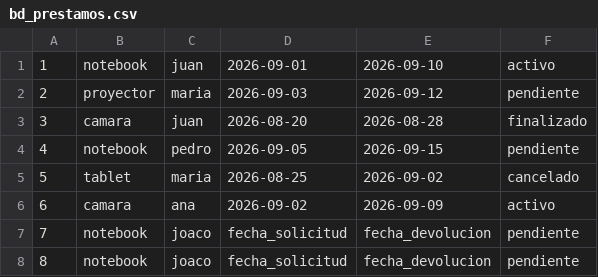
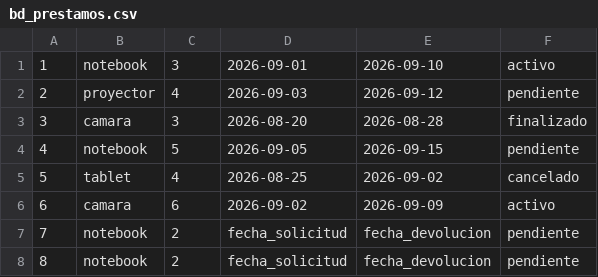
Before and after one commit to JorgeJaceval/Tarea1psw-sistema-prestamo-equipos, a CSV file: bd_prestamos.csv, drawn as a sheet.

```diff
--- a/bd_prestamos.csv
+++ b/bd_prestamos.csv
@@ -1,8 +1,8 @@
-1,notebook,juan,2026-09-01,2026-09-10,activo
-2,proyector,maria,2026-09-03,2026-09-12,pendiente
-3,camara,juan,2026-08-20,2026-08-28,finalizado
-4,notebook,pedro,2026-09-05,2026-09-15,pendiente
-5,tablet,maria,2026-08-25,2026-09-02,cancelado
-6,camara,ana,2026-09-02,2026-09-09,activo
-7,notebook,joaco,fecha_solicitud,fecha_devolucion,pendiente
-8,notebook,joaco,fecha_solicitud,fecha_devolucion,pendiente
+1,notebook,3,2026-09-01,2026-09-10,activo
+2,proyector,4,2026-09-03,2026-09-12,pendiente
+3,camara,3,2026-08-20,2026-08-28,finalizado
+4,notebook,5,2026-09-05,2026-09-15,pendiente
+5,tablet,4,2026-08-25,2026-09-02,cancelado
+6,camara,6,2026-09-02,2026-09-09,activo
+7,notebook,2,fecha_solicitud,fecha_devolucion,pendiente
+8,notebook,2,fecha_solicitud,fecha_devolucion,pendiente
```
Also changed, not shown: 4 other files.
